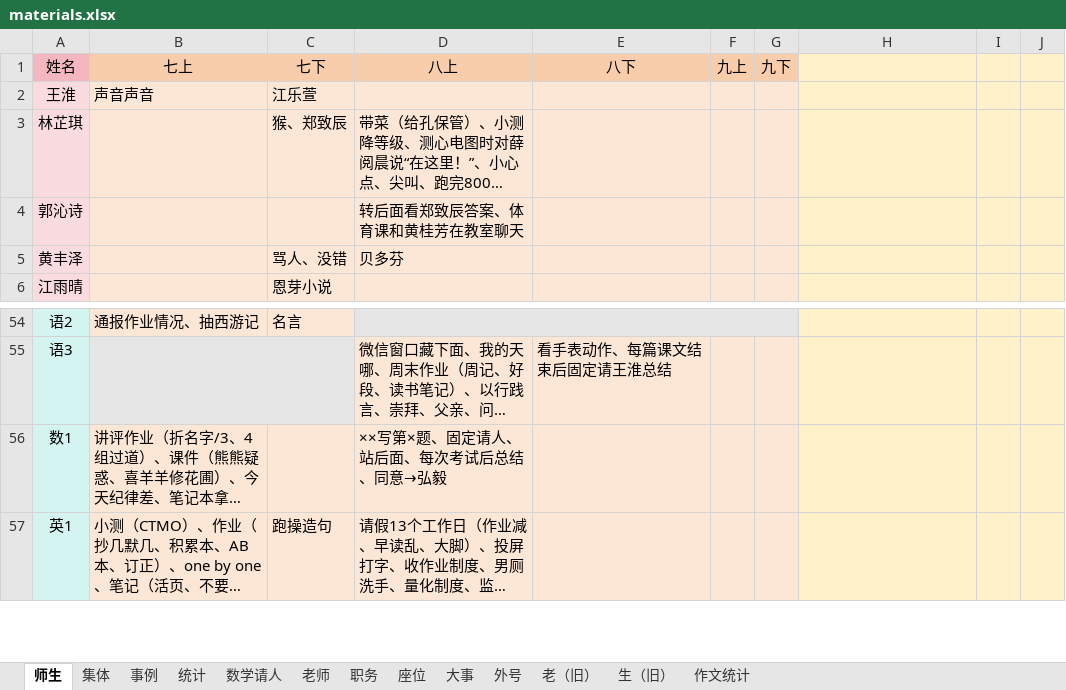
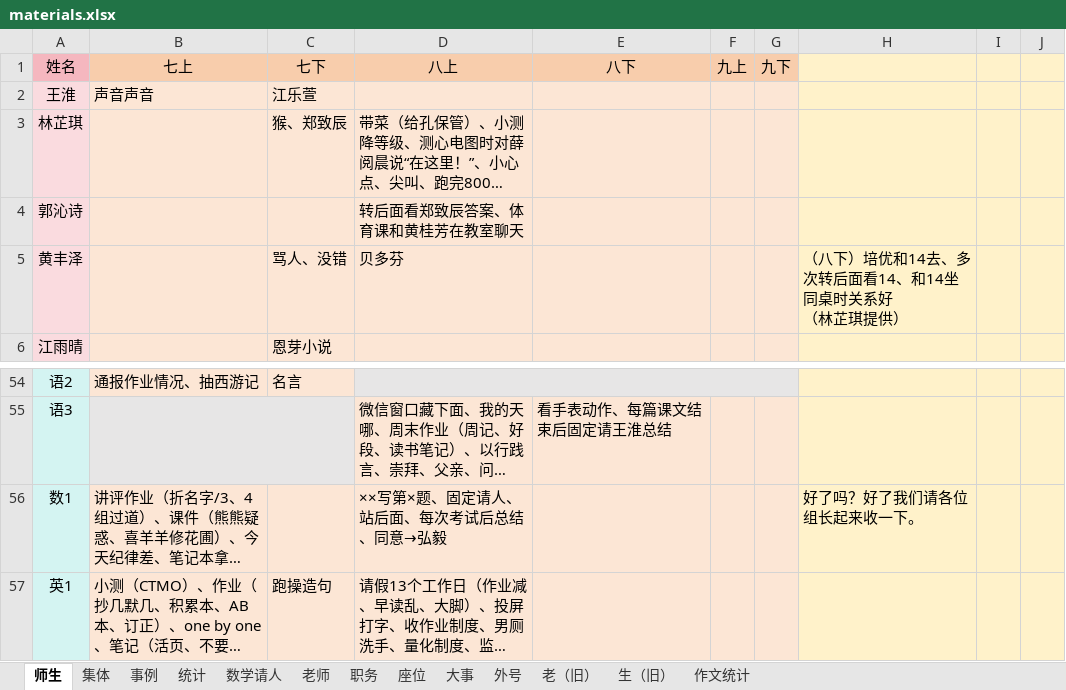
Before and after one commit to dsywy1698/dsywy1698.github.io, an Excel workbook: c/materials.xlsx, sheet 师生, drawn as a sheet; only a part is shown, gaps mark what is left out; long unchanged cells end in …; values as stored, in another font and other column widths than the file's, no borders; conditional formats not drawn; ↵ is a line break in a cell; the diff names each change by its address in the sheet, - before the commit and + after, or states it on an @@ line.

```diff
--- a/c/materials.xlsx (sheet 师生)
+++ b/c/materials.xlsx (sheet 师生)
-H5: (empty)
+H5: （八下）培优和14去、多次转后面看14、和14坐同桌时关系好 ↵ （林芷琪提供）
-H56: (empty)
+H56: 好了吗？好了我们请各位组长起来收一下。
```
Also changed, not shown: sheet 数学请人, sheet 事例, 1 other file.
